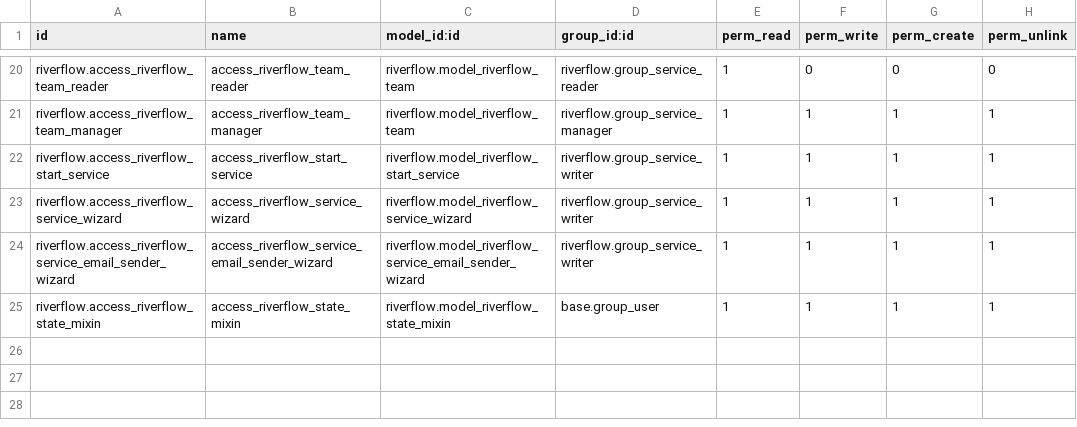
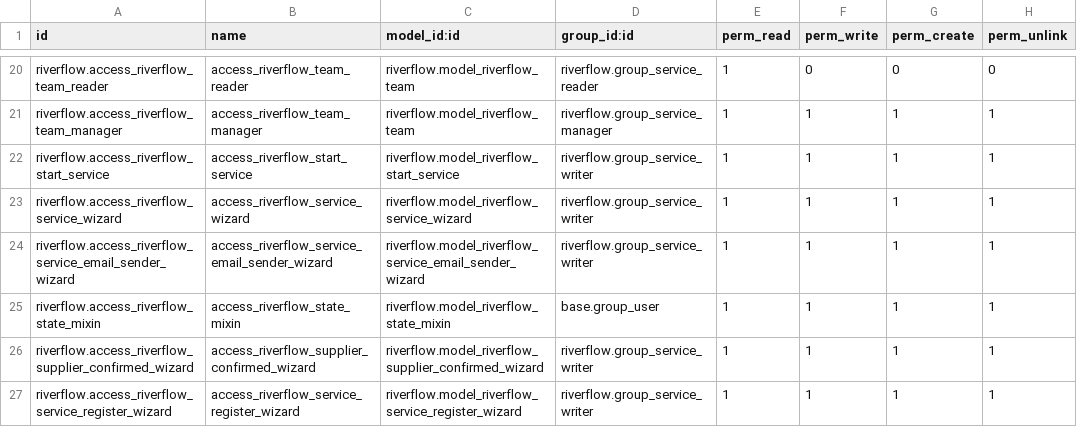
Before and after one commit to otenycom/oteny_odoo, a CSV file: security/ir.model.access.csv, drawn as a sheet; only a part is shown, gaps mark what is left out.

```diff
--- a/security/ir.model.access.csv
+++ b/security/ir.model.access.csv
@@ -25 +25,3 @@ riverflow.access_riverflow_service_email_sender_wizard,access_riverflow_service_
 riverflow.access_riverflow_state_mixin,access_riverflow_state_mixin,riverflow.model_riverflow_state_mixin,base.group_user,1,1,1,1
+riverflow.access_riverflow_supplier_confirmed_wizard,access_riverflow_supplier_confirmed_wizard,riverflow.model_riverflow_supplier_confirmed_wizard,riverflow.group_service_writer,1,1,1,1
+riverflow.access_riverflow_service_register_wizard,access_riverflow_service_register_wizard,riverflow.model_riverflow_service_register_wizard,riverflow.group_service_writer,1,1,1,1
```
Also changed, not shown: 22 other files.
